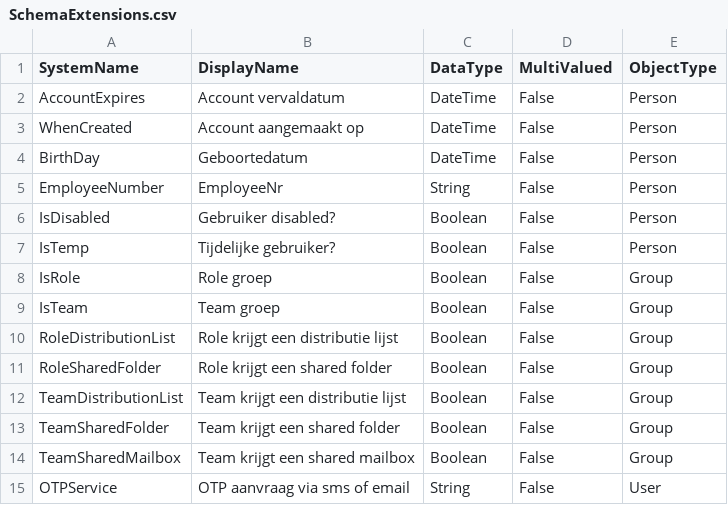
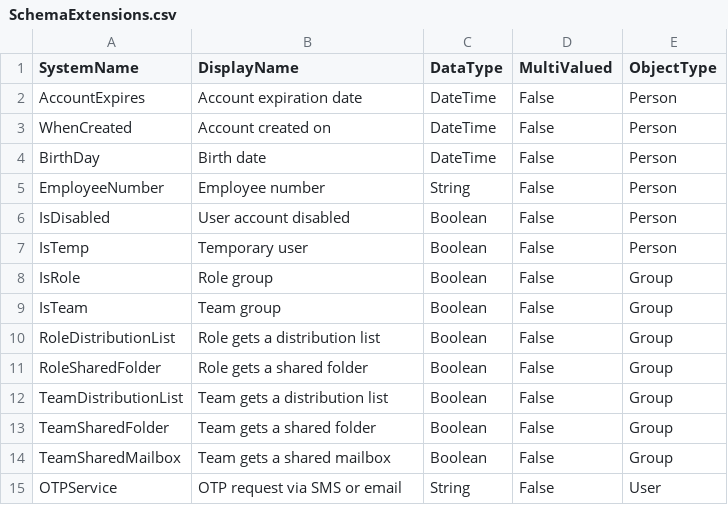
Before and after one commit to wim-beck/IS4U-FIM-Powershell, a CSV file: SchemaExtensions.csv, drawn as a sheet.

Commit message:
Update csv

```diff
--- a/SchemaExtensions.csv
+++ b/SchemaExtensions.csv
@@ -1,15 +1,15 @@
 SystemName,DisplayName,DataType,MultiValued,ObjectType
-AccountExpires,Account vervaldatum,DateTime,False,Person
-WhenCreated,Account aangemaakt op,DateTime,False,Person
-BirthDay,Geboortedatum,DateTime,False,Person
-EmployeeNumber,EmployeeNr,String,False,Person
-IsDisabled,Gebruiker disabled?,Boolean,False,Person
-IsTemp,Tijdelijke gebruiker?,Boolean,False,Person
-IsRole,Role groep,Boolean,False,Group
-IsTeam,Team groep,Boolean,False,Group
-RoleDistributionList,Role krijgt een distributie lijst,Boolean,False,Group
-RoleSharedFolder,Role krijgt een shared folder,Boolean,False,Group
-TeamDistributionList,Team krijgt een distributie lijst,Boolean,False,Group
-TeamSharedFolder,Team krijgt een shared folder,Boolean,False,Group
-TeamSharedMailbox,Team krijgt een shared mailbox,Boolean,False,Group
-OTPService,OTP aanvraag via sms of email,String,False,User
+AccountExpires,Account expiration date,DateTime,False,Person
+WhenCreated,Account created on,DateTime,False,Person
+BirthDay,Birth date,DateTime,False,Person
+EmployeeNumber,Employee number,String,False,Person
+IsDisabled,User account disabled,Boolean,False,Person
+IsTemp,Temporary user,Boolean,False,Person
+IsRole,Role group,Boolean,False,Group
+IsTeam,Team group,Boolean,False,Group
+RoleDistributionList,Role gets a distribution list,Boolean,False,Group
+RoleSharedFolder,Role gets a shared folder,Boolean,False,Group
+TeamDistributionList,Team gets a distribution list,Boolean,False,Group
+TeamSharedFolder,Team gets a shared folder,Boolean,False,Group
+TeamSharedMailbox,Team gets a shared mailbox,Boolean,False,Group
+OTPService,OTP request via SMS or email,String,False,User
```
